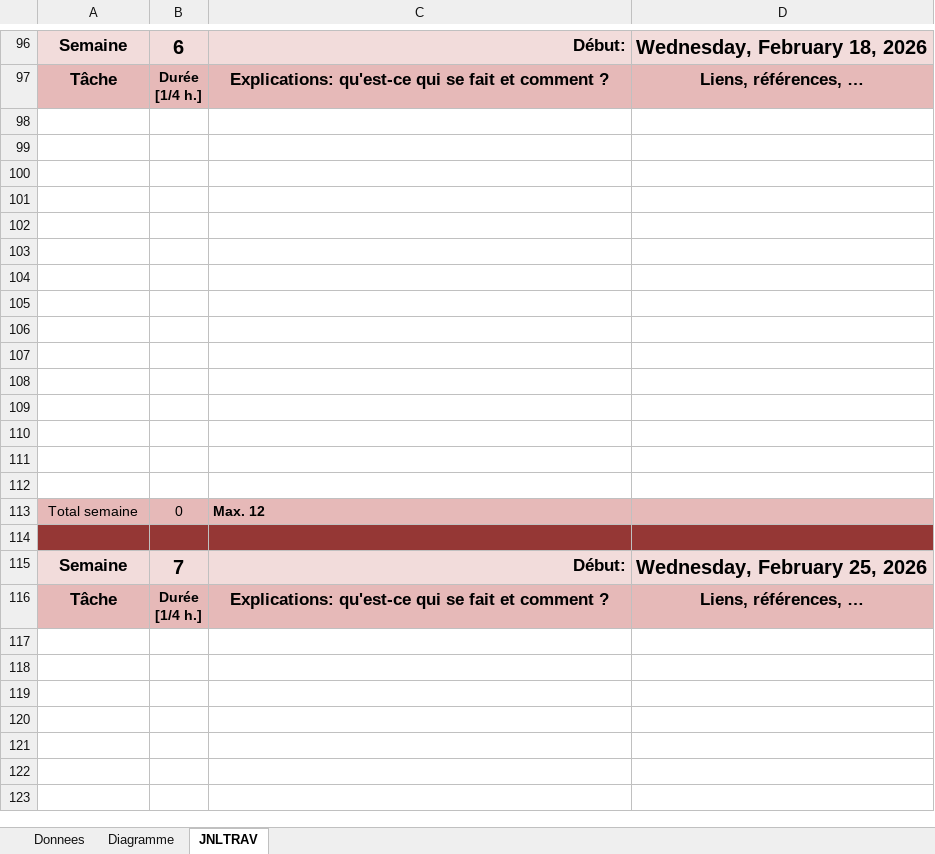
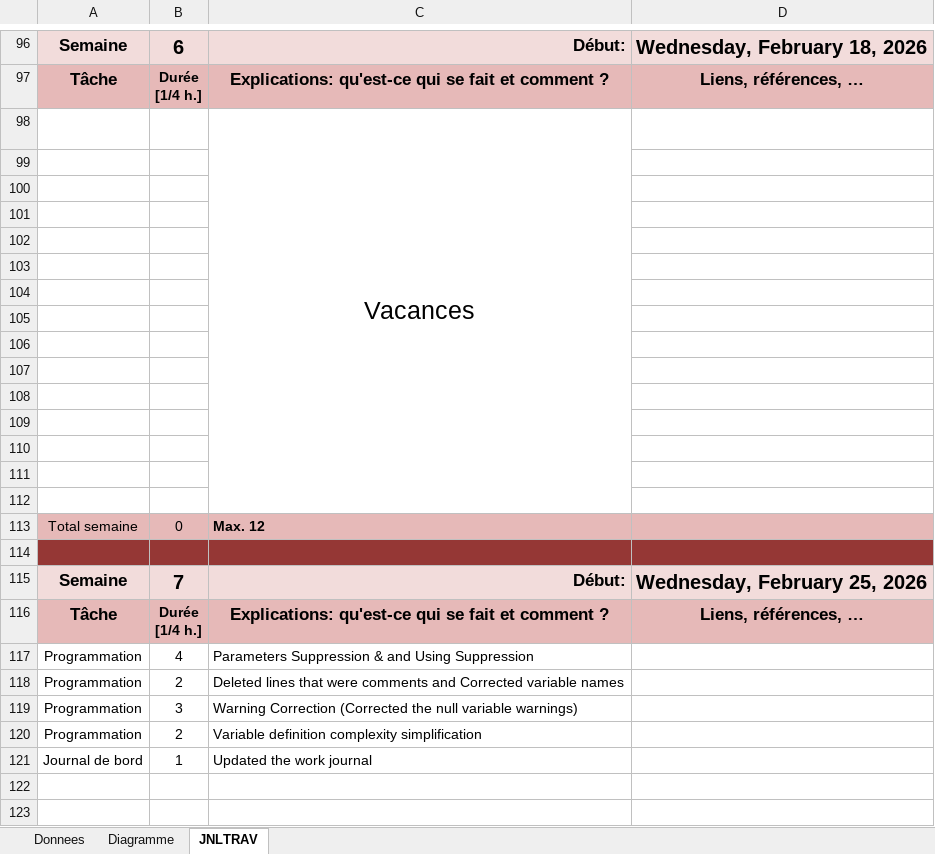
Before and after one commit to Qu4nd1/oo-them-all, an Excel workbook: doc/X-P_320-Fankhauser-Journal_de_bord.xlsm, sheet JNLTRAV, drawn as a sheet; only a part is shown, gaps mark what is left out; the shorter side is filled out with more unchanged rows; values as stored, in another font and other column widths than the file's, no borders; charts and pictures not drawn; the diff covers the shown part only; the diff names each change by its address in the sheet, - before the commit and + after, or states it on an @@ line.

Commit message:
chore(Work journal Updated): Updated the work journal for today 25/02/2026

```diff
--- a/doc/X-P_320-Fankhauser-Journal_de_bord.xlsm (sheet JNLTRAV)
+++ b/doc/X-P_320-Fankhauser-Journal_de_bord.xlsm (sheet JNLTRAV)
-C98: (empty)
+C98: Vacances
+C98:C112 merged
+row 117: Programmation | 4 | Parameters Suppression & and Using Suppression
+row 118: Programmation | 2 | Deleted lines that were comments and Corrected variable names
+row 119: Programmation | 3 | Warning Correction (Corrected the null variable warnings)
+row 120: Programmation | 2 | Variable definition complexity simplification
+row 121: Journal de bord | 1 | Updated the work journal
```
Also changed, not shown: 5 removed rows and 1 edited cell elsewhere in this sheet, sheet Donnees, charts or pictures.
